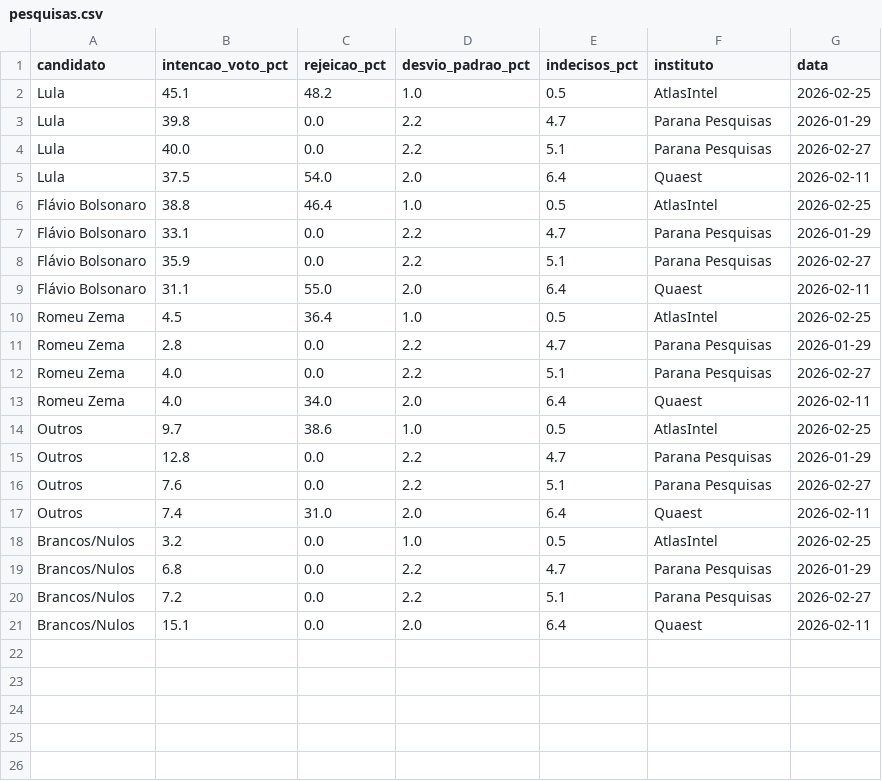
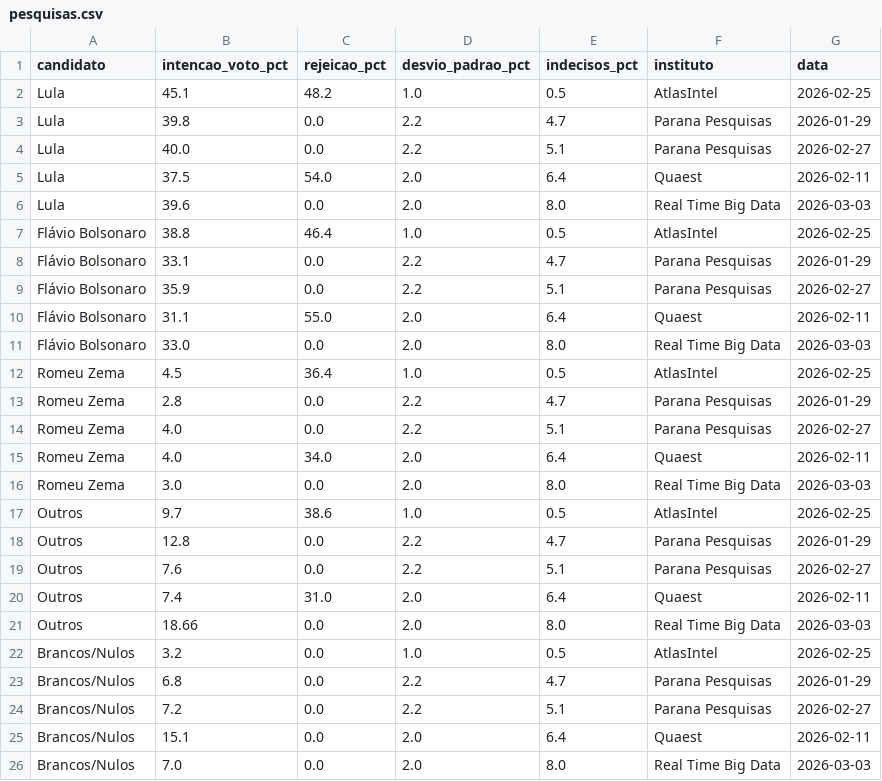
Before and after one commit to gabrielrv13/brazil-election-montecarlo, a CSV file: data/pesquisas.csv, drawn as a sheet; the diff names each change by its address in the sheet, - before the commit and + after, or states it on an @@ line.

Commit message:
chore: update polls - <Real Time Big Data> <2026-03-03>

```diff
--- a/data/pesquisas.csv
+++ b/data/pesquisas.csv
+row 6: Lula | 39.6 | 0.0 | 2.0 | 8.0 | Real Time Big Data | 2026-03-03
+row 11: Flávio Bolsonaro | 33.0 | 0.0 | 2.0 | 8.0 | Real Time Big Data | 2026-03-03
+row 16: Romeu Zema | 3.0 | 0.0 | 2.0 | 8.0 | Real Time Big Data | 2026-03-03
+row 21: Outros | 18.66 | 0.0 | 2.0 | 8.0 | Real Time Big Data | 2026-03-03
+row 26: Brancos/Nulos | 7.0 | 0.0 | 2.0 | 8.0 | Real Time Big Data | 2026-03-03
```
Also changed, not shown: data/pesquisas_2turno.csv.
